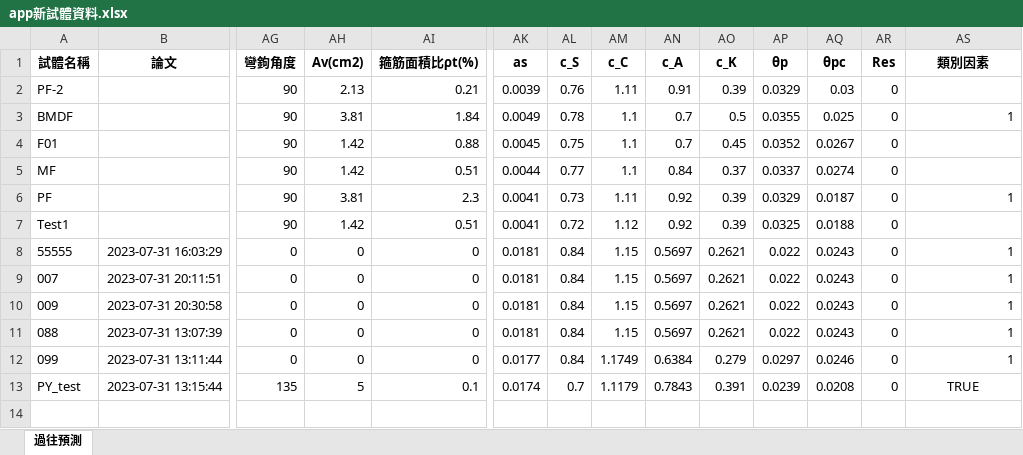
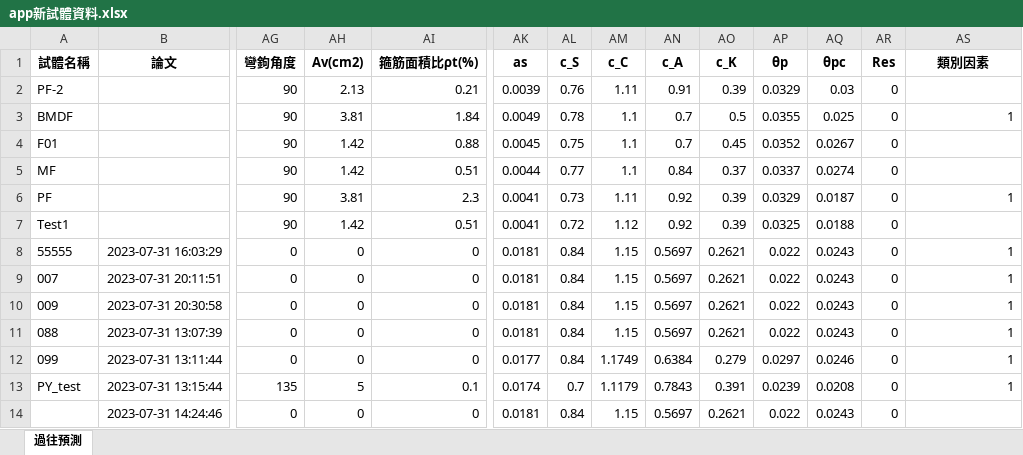
Before and after one commit to Data-AI-Resilience-Group/ML-APP-RC-Plastic-Hinge, an Excel workbook: app新試體資料.xlsx, sheet 過往預測, drawn as a sheet; only a part is shown, gaps mark what is left out; values as stored, in another font and other column widths than the file's, no borders; rows hold the shown columns only; the diff names each change by its address in the sheet, - before the commit and + after, or states it on an @@ line.

Commit message:
Update data

```diff
--- a/app新試體資料.xlsx (sheet 過往預測)
+++ b/app新試體資料.xlsx (sheet 過往預測)
-AS13 (類別因素): TRUE
+AS13 (類別因素): 1
-AS13 alignment: center
+AS13 alignment: right
+row 14:  | 2023-07-31 14:24:46 | 0 | 0 | 0 | 0.0181 | 0.84 | 1.15 | 0.5697 | 0.2621 | 0.022 | 0.0243 | 0
```
